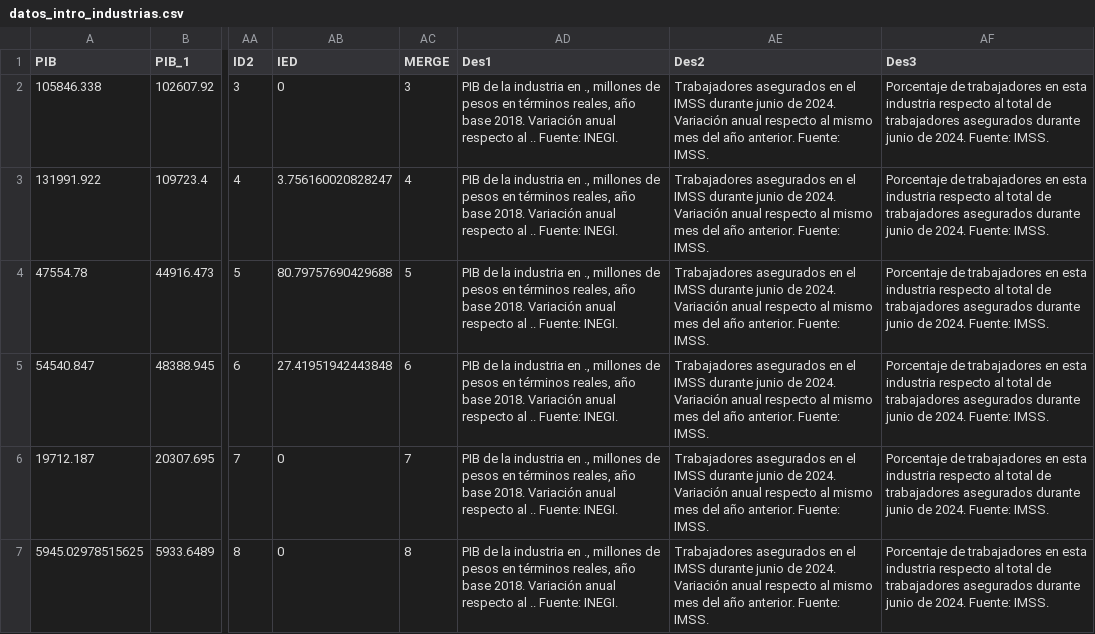
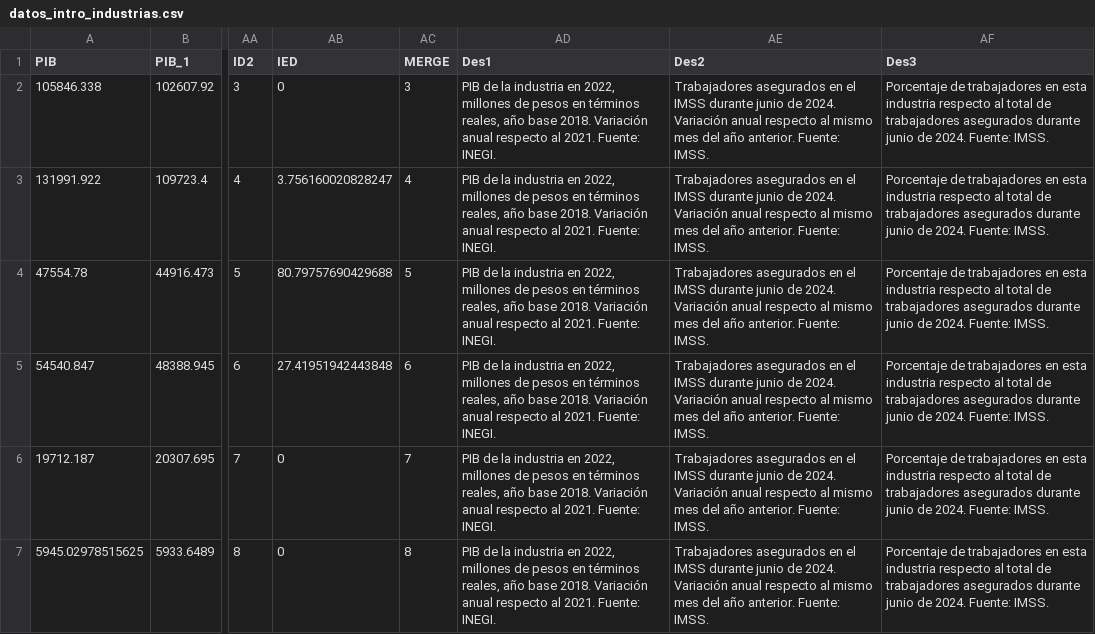
Before and after one commit to DIEEF/SEJ, a CSV file: insumos/industrias/datos_intro_industrias.csv, drawn as a sheet; only a part is shown, gaps mark what is left out; the diff names each change by its address in the sheet, - before the commit and + after, or states it on an @@ line.

Commit message:
update

```diff
--- a/insumos/industrias/datos_intro_industrias.csv
+++ b/insumos/industrias/datos_intro_industrias.csv
-AD2:AD7 (Des1): …industria en ., millones de pesos en términos reales, año base 2018. Variación anual respecto al .. Fuente: INEGI.
+AD2:AD7 (Des1): …industria en 2022, millones de pesos en términos reales, año base 2018. Variación anual respecto al 2021. Fuente: INEGI.
```
